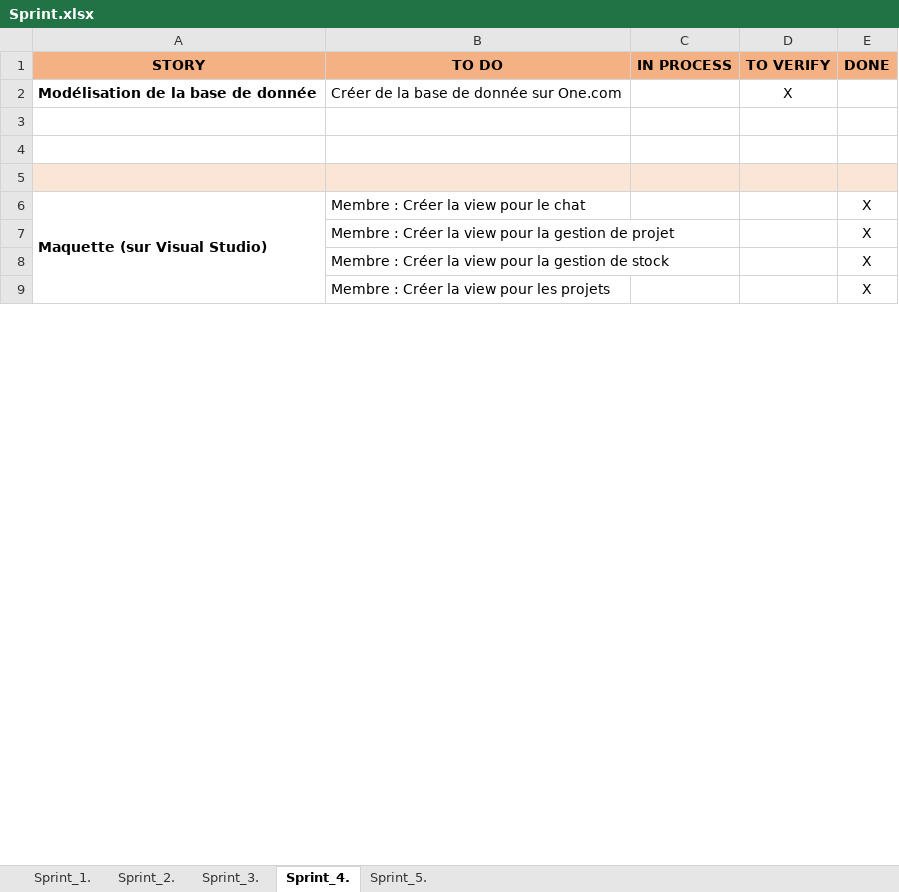
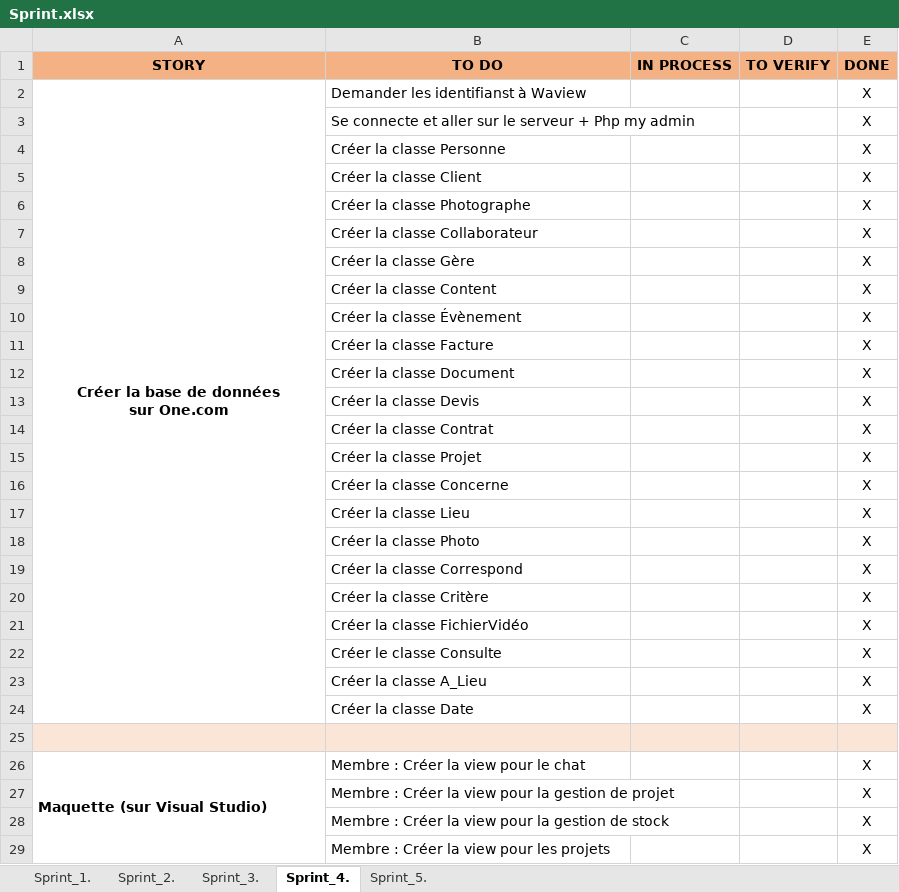
Before and after one commit to ConstantinHrrmn/WavContact, an Excel workbook: Documents/Scrum/Sprint.xlsx, sheet Sprint_4., drawn as a sheet; only a part is shown; values as stored, in another font and other column widths than the file's, no borders; removed rows and columns are numbered as before the commit, all else as after; ↵ is a line break in a cell; the diff names each change by its address in the sheet, - before the commit and + after, or states it on an @@ line.

Commit message:
Mise à jour sprint 4

```diff
--- a/Documents/Scrum/Sprint.xlsx (sheet Sprint_4.)
+++ b/Documents/Scrum/Sprint.xlsx (sheet Sprint_4.)
-row 2: Modélisation de la base de donnée | Créer de la base de donnée sur One.com |  | X
-row 2: (empty)
+row 2: Créer la base de données ↵ sur One.com | Demander les identifianst à Waview |  |  | X
+A2:A24 merged
-row 3: (empty)
+row 3:  | Se connecte et aller sur le serveur + Php my admin |  |  | X
+row 4:  | Créer la classe Personne |  |  | X
+row 5:  | Créer la classe Client |  |  | X
+row 6:  | Créer la classe Photographe |  |  | X
+row 7:  | Créer la classe Collaborateur |  |  | X
+row 8:  | Créer la classe Gère |  |  | X
+row 9:  | Créer la classe Content |  |  | X
+row 10:  | Créer la classe Évènement |  |  | X
+row 11:  | Créer la classe Facture |  |  | X
+row 12:  | Créer la classe Document |  |  | X
+row 13:  | Créer la classe Devis |  |  | X
+row 14:  | Créer la classe Contrat |  |  | X
+row 15:  | Créer la classe Projet |  |  | X
+row 16:  | Créer la classe Concerne |  |  | X
+row 17:  | Créer la classe Lieu |  |  | X
+row 18:  | Créer la classe Photo |  |  | X
+row 19:  | Créer la classe Correspond |  |  | X
+row 20:  | Créer la classe Critère |  |  | X
+row 21:  | Créer la classe FichierVidéo |  |  | X
+row 22:  | Créer le classe Consulte |  |  | X
+row 23:  | Créer la classe A_Lieu |  |  | X
+row 24:  | Créer la classe Date |  |  | X
```
